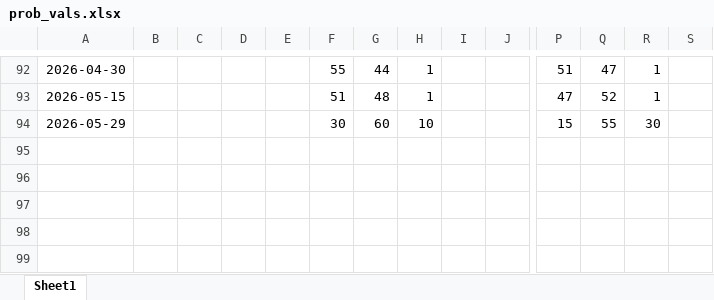
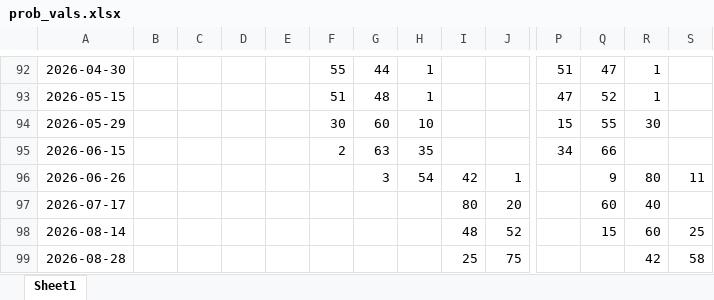
Before and after one commit to LuisLauM/LuisLauM.github.io, an Excel workbook: blog/elnino-app/prob_vals.xlsx, sheet Sheet1, drawn as a sheet; only a part is shown, gaps mark what is left out; values as stored, in another font and other column widths than the file's, no borders; rows hold the shown columns only; the diff names each change by its address in the sheet, - before the commit and + after, or states it on an @@ line.

Commit message:
Updating elnino-app/prob_vals.xlsx

```diff
--- a/blog/elnino-app/prob_vals.xlsx (sheet Sheet1)
+++ b/blog/elnino-app/prob_vals.xlsx (sheet Sheet1)
+row 95: 2026-06-15 |  |  |  |  | 2 | 63 | 35 |  |  | 34 | 66
+row 96: 2026-06-26 |  |  |  |  |  | 3 | 54 | 42 | 1 |  | 9 | 80 | 11
+row 97: 2026-07-17 |  |  |  |  |  |  |  | 80 | 20 |  | 60 | 40
+row 98: 2026-08-14 |  |  |  |  |  |  |  | 48 | 52 |  | 15 | 60 | 25
+row 99: 2026-08-28 |  |  |  |  |  |  |  | 25 | 75 |  |  | 42 | 58
```
